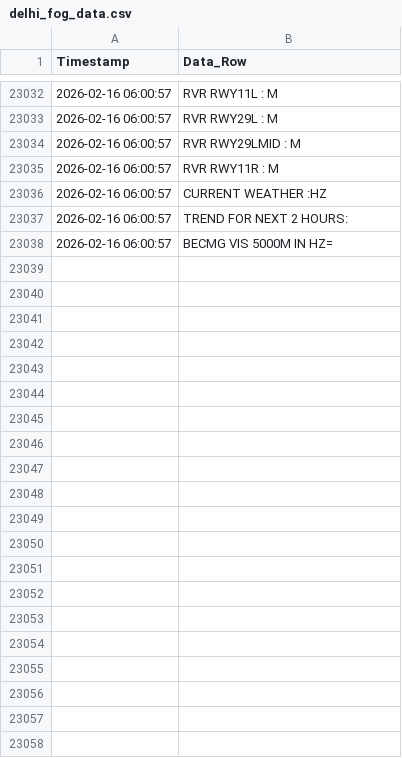
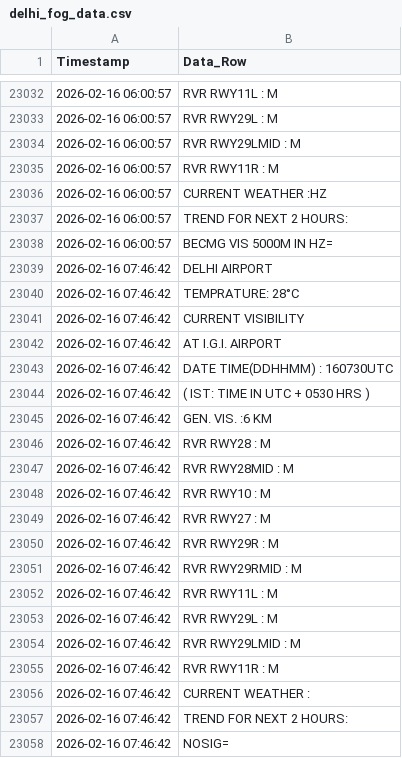
Before and after one commit to saranshhh/fog_log_checker_delhi, a CSV file: delhi_fog_data.csv, drawn as a sheet; only a part is shown, gaps mark what is left out.

```diff
--- a/delhi_fog_data.csv
+++ b/delhi_fog_data.csv
@@ -23038 +23038,21 @@ Timestamp,Data_Row
 2026-02-16 06:00:57,BECMG VIS 5000M IN HZ=
+2026-02-16 07:46:42,DELHI AIRPORT
+2026-02-16 07:46:42,TEMPRATURE:  28°C
+2026-02-16 07:46:42,CURRENT VISIBILITY
+2026-02-16 07:46:42,AT I.G.I. AIRPORT
+2026-02-16 07:46:42,DATE TIME(DDHHMM) : 160730UTC
+2026-02-16 07:46:42,( IST: TIME IN UTC + 0530 HRS )
+2026-02-16 07:46:42,GEN. VIS.      :6 KM
+2026-02-16 07:46:42,RVR RWY28      : M
+2026-02-16 07:46:42,RVR RWY28MID   : M
+2026-02-16 07:46:42,RVR RWY10      : M
+2026-02-16 07:46:42,RVR RWY27      : M
+2026-02-16 07:46:42,RVR RWY29R     : M
+2026-02-16 07:46:42,RVR RWY29RMID  : M
+2026-02-16 07:46:42,RVR RWY11L     : M
+2026-02-16 07:46:42,RVR RWY29L     : M
+2026-02-16 07:46:42,RVR RWY29LMID  : M
+2026-02-16 07:46:42,RVR RWY11R     : M
+2026-02-16 07:46:42,CURRENT WEATHER :
+2026-02-16 07:46:42,TREND FOR NEXT 2 HOURS:
+2026-02-16 07:46:42,NOSIG=
```
